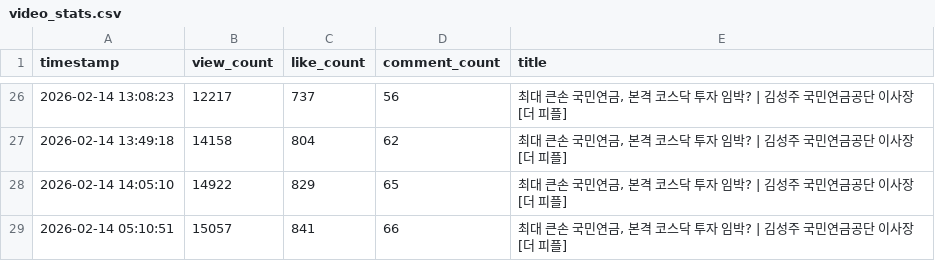
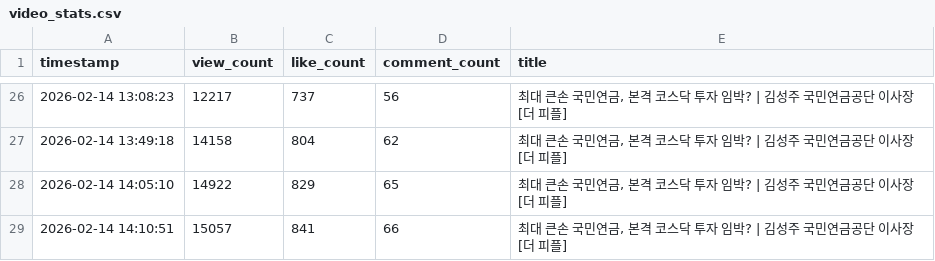
Before and after one commit to roy8in/youtube-comment-monitoring, a CSV file: video_stats.csv, drawn as a sheet; only a part is shown, gaps mark what is left out.

Commit message:
Update video_stats.csv

```diff
--- a/video_stats.csv
+++ b/video_stats.csv
@@ -28,2 +28,2 @@ timestamp,view_count,like_count,comment_count,title
 2026-02-14 14:05:10,14922,829,65,"최대 큰손 국민연금, 본격 코스닥 투자 임박? | 김성주 국민연금공단 이사장 [더 피플]"
-2026-02-14 05:10:51,15057,841,66,"최대 큰손 국민연금, 본격 코스닥 투자 임박? | 김성주 국민연금공단 이사장 [더 피플]"
+2026-02-14 14:10:51,15057,841,66,"최대 큰손 국민연금, 본격 코스닥 투자 임박? | 김성주 국민연금공단 이사장 [더 피플]"
```
